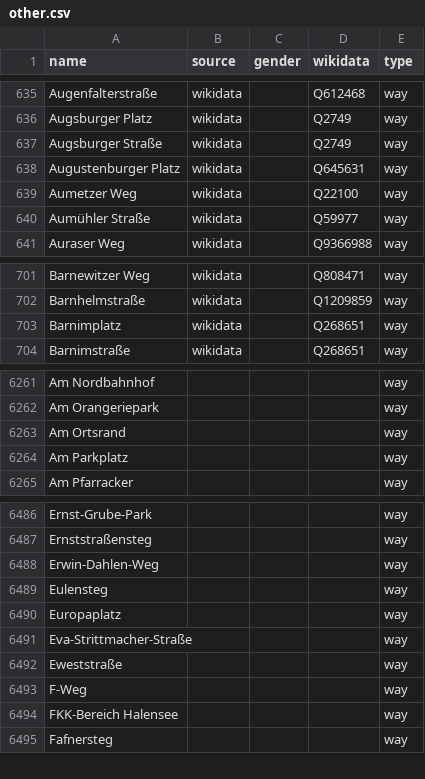
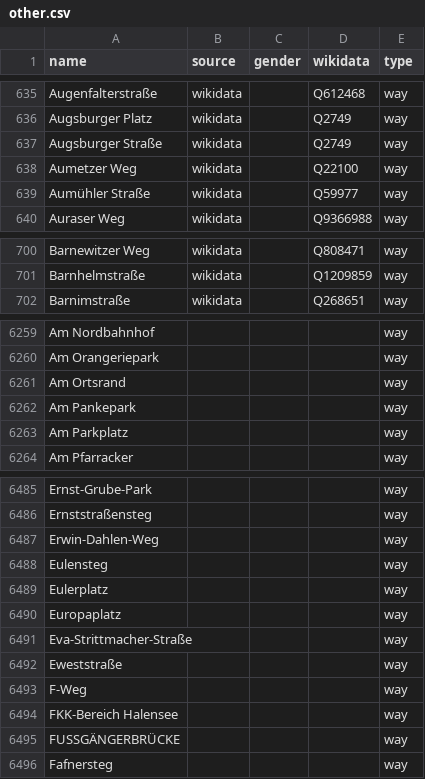
Before and after one commit to EqualStreetNames/equalstreetnames-berlin, a CSV file: data/other.csv, drawn as a sheet; only a part is shown, gaps mark what is left out; removed rows and columns are numbered as before the commit, all else as after; the diff covers the shown part only; the diff names each change by its address in the sheet, - before the commit and + after, or states it on an @@ line.

```diff
--- a/data/other.csv
+++ b/data/other.csv
-row 638: Augustenburger Platz | wikidata |  | Q645631 | way
-row 703: Barnimplatz | wikidata |  | Q268651 | way
+row 6262: Am Pankepark |  |  |  | way
+row 6489: Eulerplatz |  |  |  | way
+row 6495: FUSSGÄNGERBRÜCKE |  |  |  | way
```
Also changed, not shown: 4 added rows, 5 removed rows and 2 edited cells elsewhere in this file, data/gender.csv, 2 other files.
